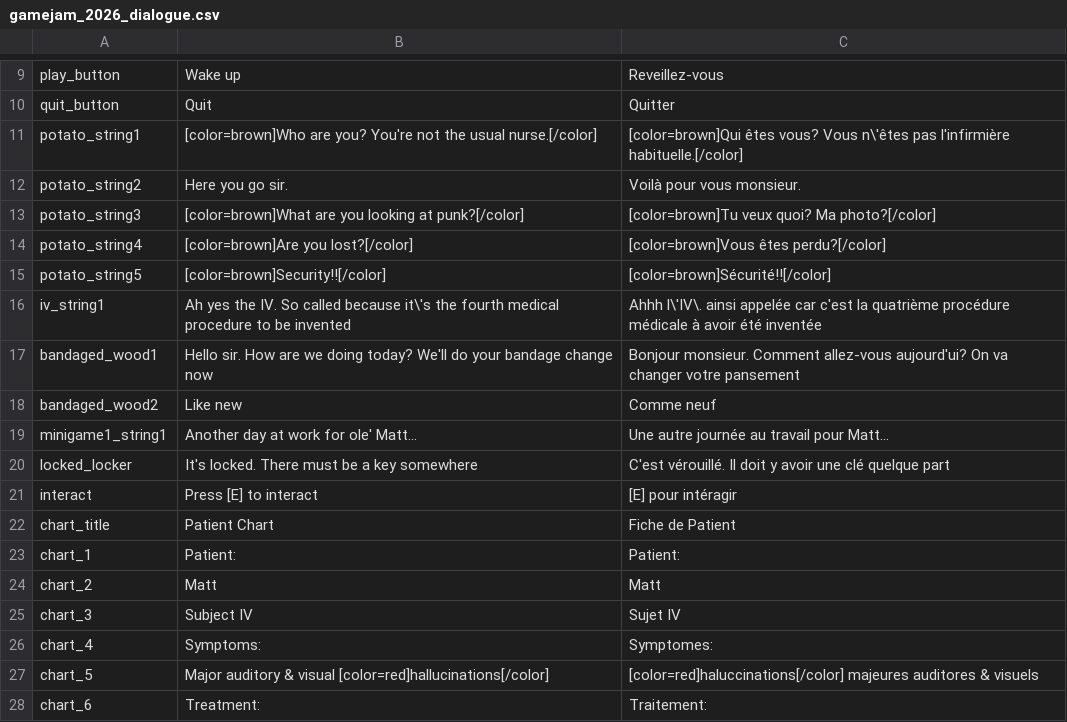
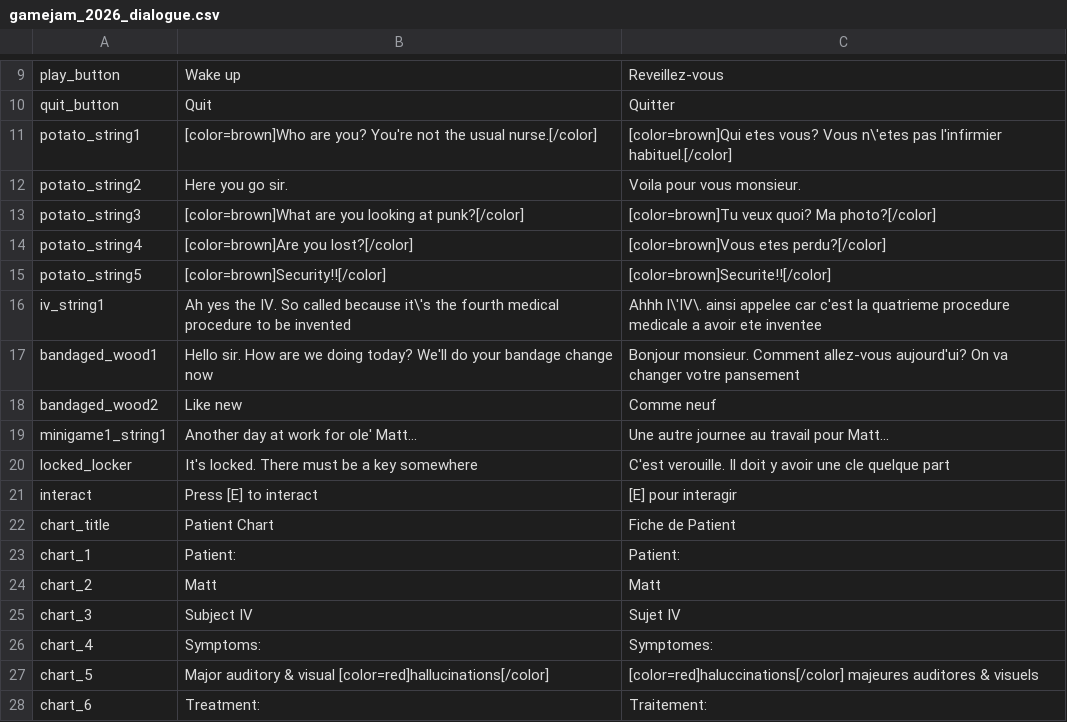
Before and after one commit to afourneaux/codename-matt-2026, a CSV file: assets/strings/gamejam_2026_dialogue.csv, drawn as a sheet; only a part is shown, gaps mark what is left out.

```diff
--- a/assets/strings/gamejam_2026_dialogue.csv
+++ b/assets/strings/gamejam_2026_dialogue.csv
@@ -10,13 +10,13 @@ play_button,Wake up,Reveillez-vous
 quit_button,Quit,Quitter
-potato_string1,[color=brown]Who are you? You're not the usual nurse.[/color],[color=brown]Qui êtes vous? Vous n\'êtes pas l'infirmière habituelle.[/color]
-potato_string2,Here you go sir.,Voilà pour vous monsieur.
+potato_string1,[color=brown]Who are you? You're not the usual nurse.[/color],[color=brown]Qui etes vous? Vous n\'etes pas l'infirmier habituel.[/color]
+potato_string2,Here you go sir.,Voila pour vous monsieur.
 potato_string3,[color=brown]What are you looking at punk?[/color],[color=brown]Tu veux quoi? Ma photo?[/color]
-potato_string4,[color=brown]Are you lost?[/color],[color=brown]Vous êtes perdu?[/color]
-potato_string5,[color=brown]Security!![/color],[color=brown]Sécurité!![/color]
-iv_string1,Ah yes the IV. So called because it\'s the fourth medical procedure to be invented, Ahhh l\'IV\. ainsi appelée car c'est la quatrième procédure médicale à avoir été inventée
+potato_string4,[color=brown]Are you lost?[/color],[color=brown]Vous etes perdu?[/color]
+potato_string5,[color=brown]Security!![/color],[color=brown]Securite!![/color]
+iv_string1,Ah yes the IV. So called because it\'s the fourth medical procedure to be invented, Ahhh l\'IV\. ainsi appelee car c'est la quatrieme procedure medicale a avoir ete inventee
 bandaged_wood1,Hello sir. How are we doing today? We'll do your bandage change now, Bonjour monsieur. Comment allez-vous aujourd'ui? On va changer votre pansement
 bandaged_wood2,Like new, Comme neuf
-minigame1_string1,Another day at work for ole' Matt...,Une autre journée au travail pour Matt...
-locked_locker,It's locked. There must be a key somewhere,C'est vérouillé. Il doit y avoir une clé quelque part
-interact,Press [E] to interact,[E] pour intéragir
+minigame1_string1,Another day at work for ole' Matt...,Une autre journee au travail pour Matt...
+locked_locker,It's locked. There must be a key somewhere,C'est verouille. Il doit y avoir une cle quelque part
+interact,Press [E] to interact,[E] pour interagir
 chart_title,Patient Chart,Fiche de Patient
```
Also changed, not shown: 2 other files.
